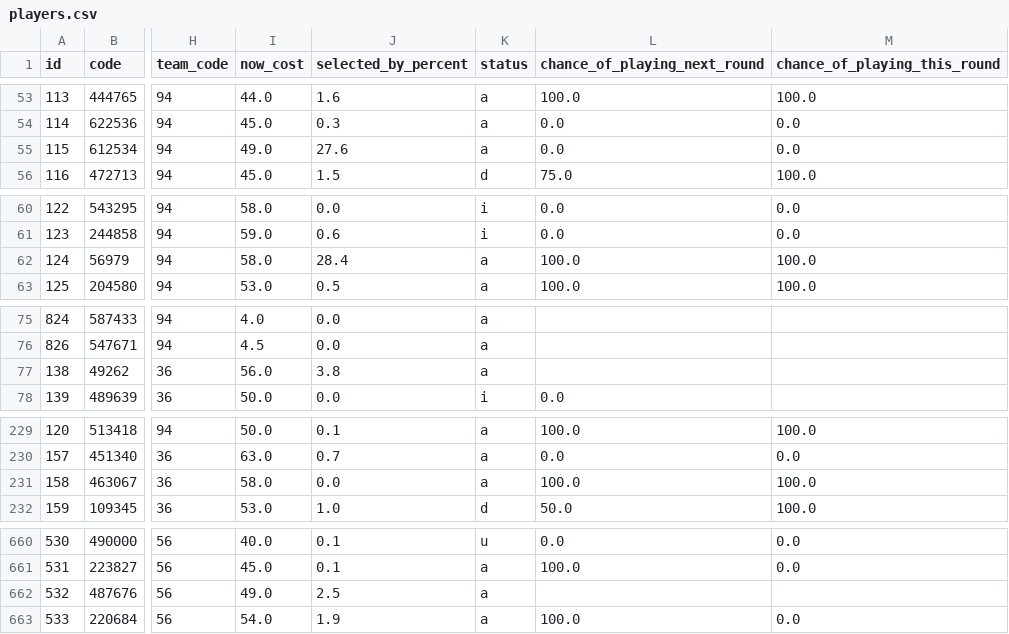
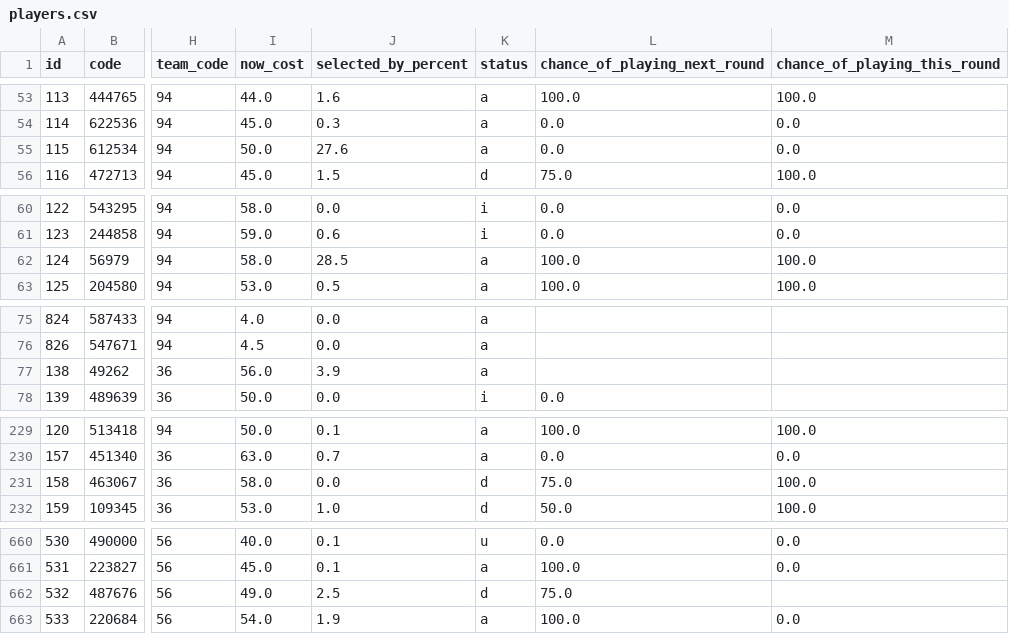
Before and after one commit to quocanhdayyy/footballmanager, a CSV file: data/players.csv, drawn as a sheet; only a part is shown, gaps mark what is left out; the diff covers the shown part only; the diff names each change by its address in the sheet, - before the commit and + after, or states it on an @@ line.

```diff
--- a/data/players.csv
+++ b/data/players.csv
-I55 (now_cost): 49.0
+I55 (now_cost): 50.0
-J62 (selected_by_percent): 28.4
+J62 (selected_by_percent): 28.5
-J77 (selected_by_percent): 3.8
+J77 (selected_by_percent): 3.9
-K231 (status): a
+K231 (status): d
-L231 (chance_of_playing_next_round): 100.0
+L231 (chance_of_playing_next_round): 75.0
-K662 (status): a
+K662 (status): d
-L662 (chance_of_playing_next_round): (empty)
+L662 (chance_of_playing_next_round): 75.0
```
Also changed, not shown: 14 edited cells elsewhere in this file, data/processed/squad_snapshot.csv.
